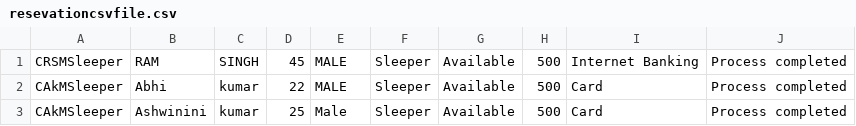
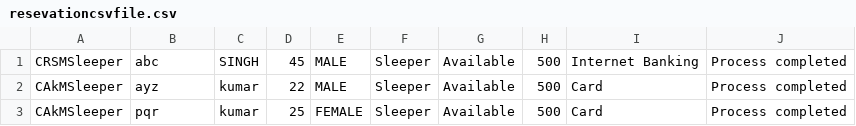
Before and after one commit to Mithles84/Railway_Reservation_System, a CSV file: resevationcsvfile.csv, drawn as a sheet.

Commit message:
Update resevationcsvfile.csv

```diff
--- a/resevationcsvfile.csv
+++ b/resevationcsvfile.csv
@@ -1,3 +1,3 @@
-CRSMSleeper,RAM,SINGH,45,MALE,Sleeper,Available,500,Internet Banking,Process completed
-CAkMSleeper,Abhi,kumar,22,MALE,Sleeper,Available,500,Card,Process completed
-CAkMSleeper,Ashwinini,kumar,25,Male,Sleeper,Available,500,Card,Process completed
+CRSMSleeper,abc,SINGH,45,MALE,Sleeper,Available,500,Internet Banking,Process completed
+CAkMSleeper,ayz,kumar,22,MALE,Sleeper,Available,500,Card,Process completed
+CAkMSleeper,pqr,kumar,25,FEMALE,Sleeper,Available,500,Card,Process completed
```
